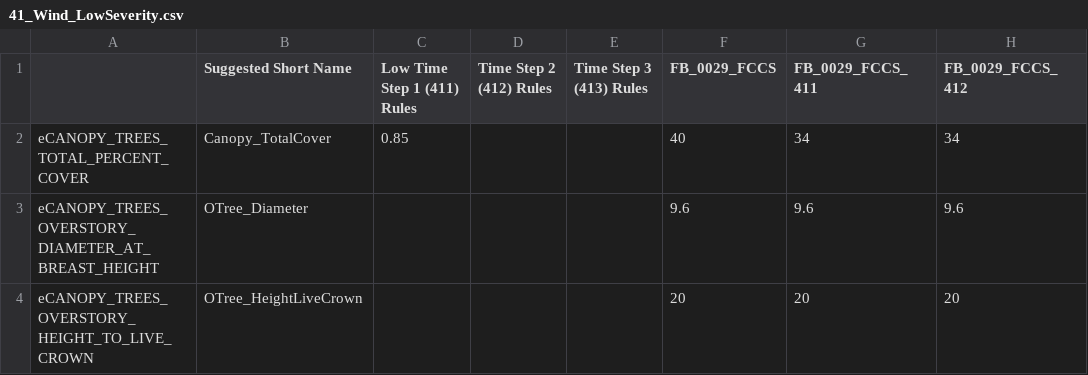
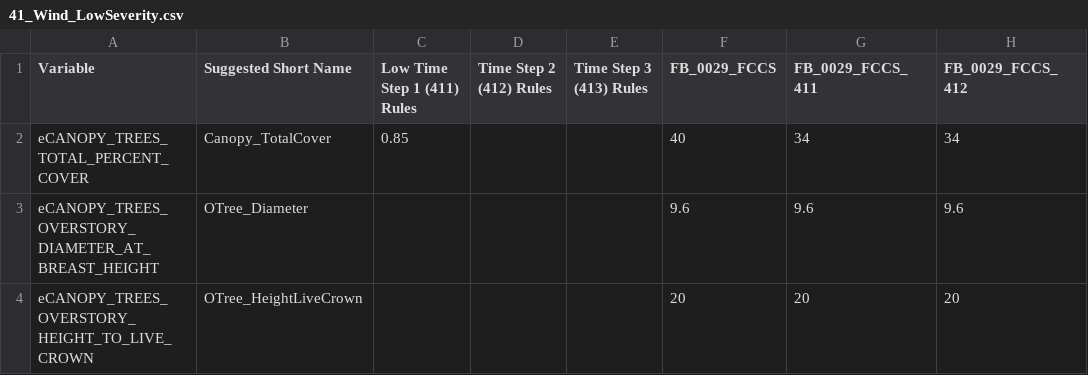
Before and after one commit to pnwairfire/fera-landfiredisturbance, a CSV file: specifications/4_Wind/41_Wind_LowSeverity.csv, drawn as a sheet; only a part is shown; the diff names each change by its address in the sheet, - before the commit and + after, or states it on an @@ line.

Commit message:
fix the headers for wind expected values

```diff
--- a/specifications/4_Wind/41_Wind_LowSeverity.csv
+++ b/specifications/4_Wind/41_Wind_LowSeverity.csv
-A1: (empty)
+A1: Variable
```
Also changed, not shown: specifications/4_Wind/42_Wind_ModSeverity.csv, specifications/4_Wind/43_Wind_HighSeverity.csv, 4 other files.
